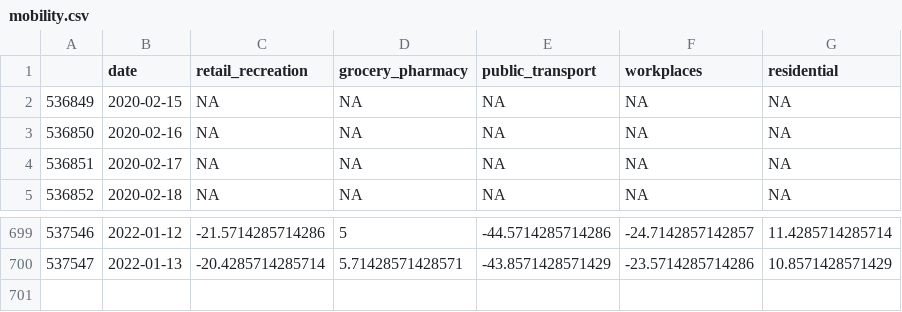
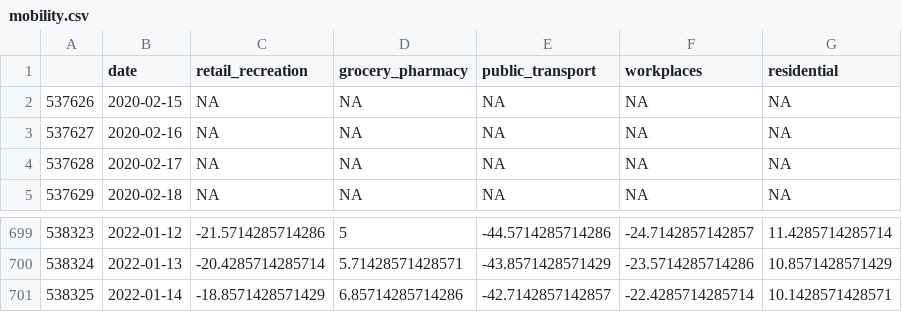
Before and after one commit to eamswe/dashtest, a CSV file: mobility.csv, drawn as a sheet; only a part is shown, gaps mark what is left out; the diff names each change by its address in the sheet, - before the commit and + after, or states it on an @@ line.

Commit message:
data updated!

```diff
--- a/mobility.csv
+++ b/mobility.csv
@@ column A renumbered between rows 2 and 700 @@
+row 701: 538325 | 2022-01-14 | -18.8571428571429 | 6.85714285714286 | -42.7142857142857 | -22.4285714285714 | 10.1428571428571
```
